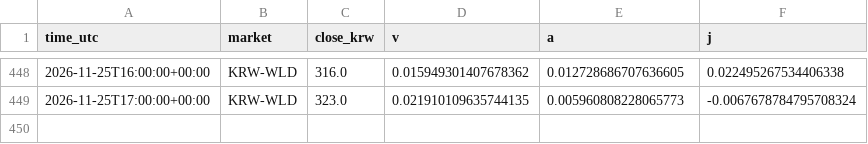
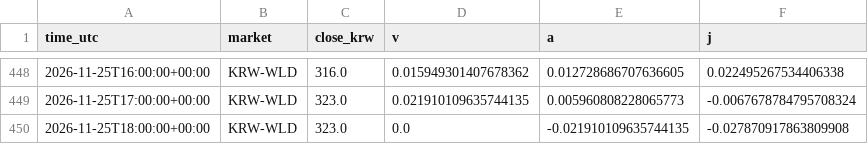
Before and after one commit to kshvac/kshvac.github.io, a CSV file: vaj/data/WLD_hourly.csv, drawn as a sheet; only a part is shown, gaps mark what is left out.

```diff
--- a/vaj/data/WLD_hourly.csv
+++ b/vaj/data/WLD_hourly.csv
@@ -449 +449,2 @@ time_utc,market,close_krw,v,a,j
 2026-11-25T17:00:00+00:00,KRW-WLD,323.0,0.021910109635744135,0.005960808228065773,-0.0067678784795708324
+2026-11-25T18:00:00+00:00,KRW-WLD,323.0,0.0,-0.021910109635744135,-0.027870917863809908
```
Also changed, not shown: vaj/data/BTC_hourly.csv.
